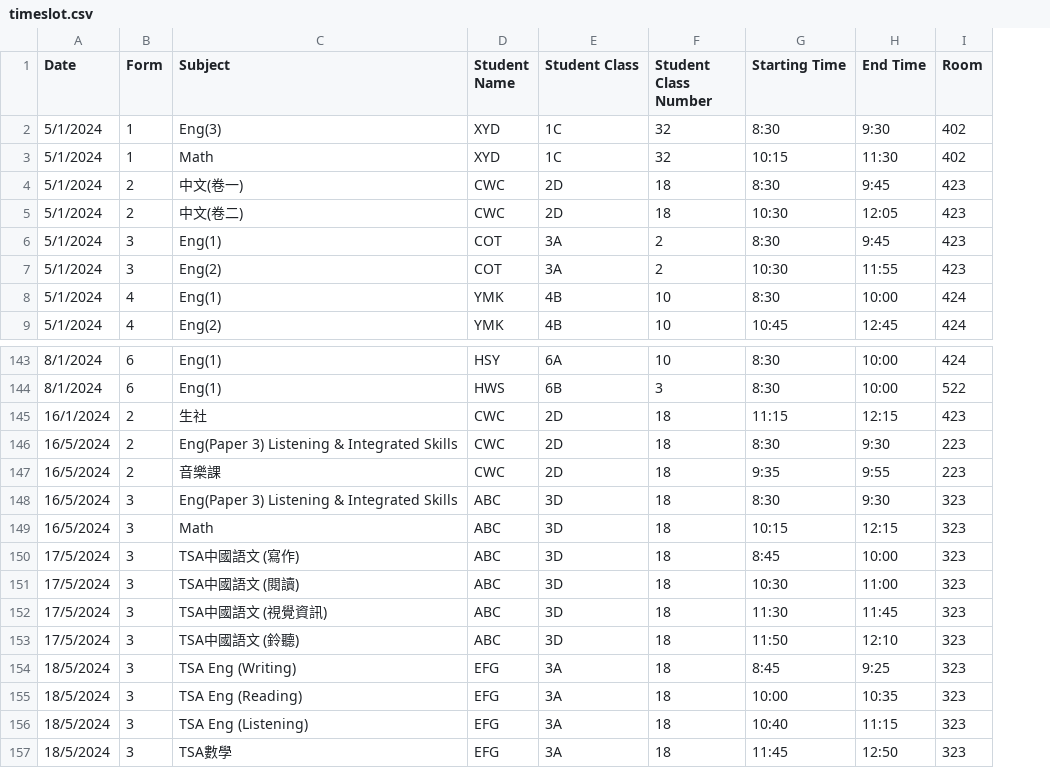
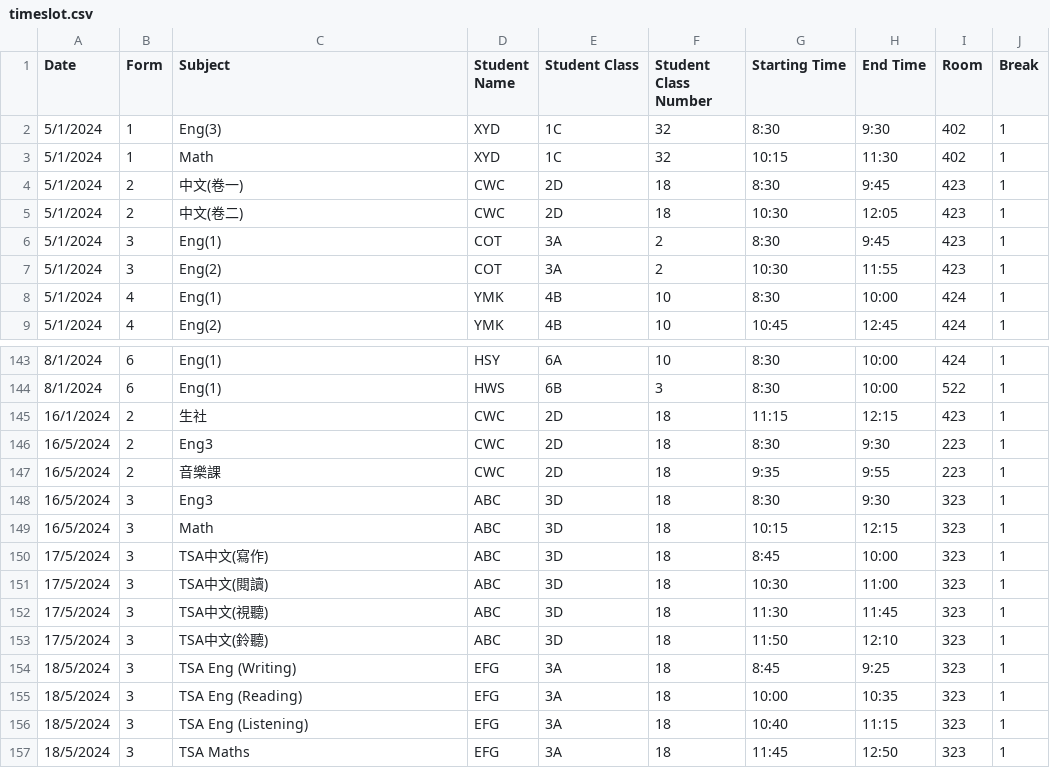
Before and after one commit to tomkwok0415/ExamScheduler, a CSV file: Timeslot/Input/timeslot.csv, drawn as a sheet; only a part is shown, gaps mark what is left out; the diff names each change by its address in the sheet, - before the commit and + after, or states it on an @@ line.

Commit message:
code improvement
1. edit config file:
2. add readTool in Tool.py
3. improve code in app.py & ExamTimeSlot.py

```diff
--- a/Timeslot/Input/timeslot.csv
+++ b/Timeslot/Input/timeslot.csv
+column J (Break), rows 2-9: all 1; rows 143-157: all 1
-C146 (Subject): Eng(Paper 3) Listening & Integrated Skills
+C146 (Subject): Eng3
-C148 (Subject): Eng(Paper 3) Listening & Integrated Skills
+C148 (Subject): Eng3
-C150 (Subject): TSA中國語文 (寫作)
+C150 (Subject): TSA中文(寫作)
-C151 (Subject): TSA中國語文 (閱讀)
+C151 (Subject): TSA中文(閱讀)
-C152 (Subject): TSA中國語文 (視覺資訊)
+C152 (Subject): TSA中文(視聽)
-C153 (Subject): TSA中國語文 (鈴聽)
+C153 (Subject): TSA中文(鈴聽)
-C157 (Subject): TSA數學
+C157 (Subject): TSA Maths
```
Also changed, not shown: Timeslot/Output/timeslot.csv, 5 other files.
